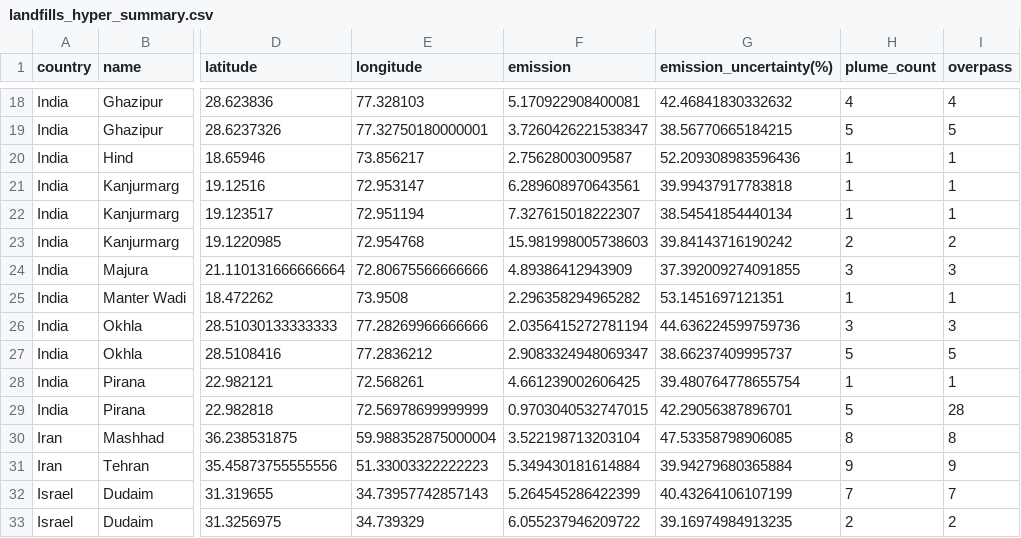
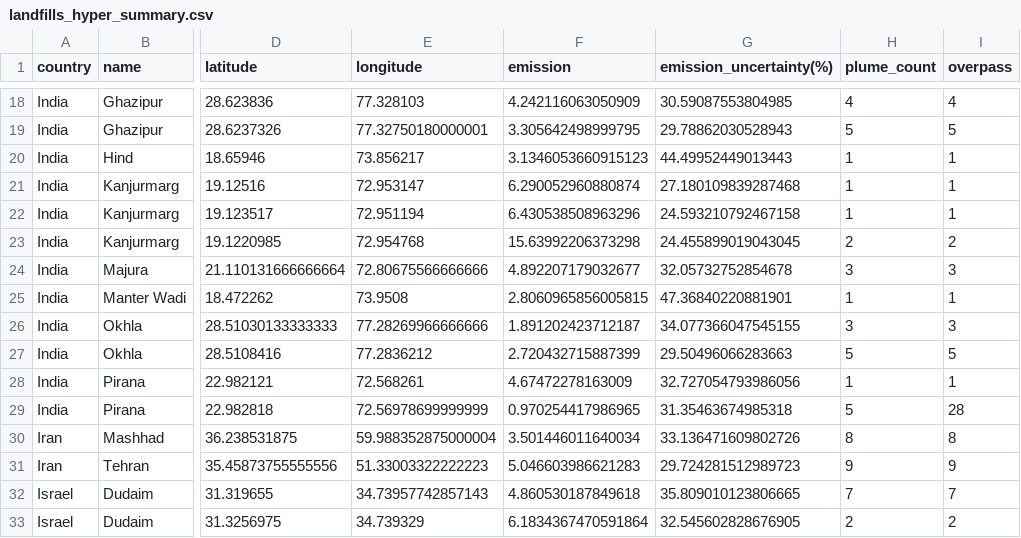
Before and after one commit to zxdawn/Hyper-Landfill, a CSV file: data/landfills_hyper_summary.csv, drawn as a sheet; only a part is shown, gaps mark what is left out; the diff covers the shown part only; the diff names each change by its address in the sheet, - before the commit and + after, or states it on an @@ line.

```diff
--- a/data/landfills_hyper_summary.csv
+++ b/data/landfills_hyper_summary.csv
-F18 (emission): 5.170922908400081
+F18 (emission): 4.242116063050909
-G18 (emission_uncertainty(%)): 42.46841830332632
+G18 (emission_uncertainty(%)): 30.59087553804985
-F19 (emission): 3.7260426221538347
+F19 (emission): 3.305642498999795
-G19 (emission_uncertainty(%)): 38.56770665184215
+G19 (emission_uncertainty(%)): 29.78862030528943
-F20 (emission): 2.75628003009587
+F20 (emission): 3.1346053660915123
-G20 (emission_uncertainty(%)): 52.209308983596436
+G20 (emission_uncertainty(%)): 44.49952449013443
-F21 (emission): 6.289608970643561
+F21 (emission): 6.290052960880874
-G21 (emission_uncertainty(%)): 39.99437917783818
+G21 (emission_uncertainty(%)): 27.180109839287468
-F22 (emission): 7.327615018222307
+F22 (emission): 6.430538508963296
-G22 (emission_uncertainty(%)): 38.54541854440134
+G22 (emission_uncertainty(%)): 24.593210792467158
-F23 (emission): 15.981998005738603
+F23 (emission): 15.63992206373298
-G23 (emission_uncertainty(%)): 39.84143716190242
+G23 (emission_uncertainty(%)): 24.455899019043045
-F24 (emission): 4.89386412943909
+F24 (emission): 4.892207179032677
-G24 (emission_uncertainty(%)): 37.392009274091855
+G24 (emission_uncertainty(%)): 32.05732752854678
-F25 (emission): 2.296358294965282
+F25 (emission): 2.8060965856005815
-G25 (emission_uncertainty(%)): 53.1451697121351
+G25 (emission_uncertainty(%)): 47.36840220881901
-F26 (emission): 2.0356415272781194
+F26 (emission): 1.891202423712187
-G26 (emission_uncertainty(%)): 44.636224599759736
+G26 (emission_uncertainty(%)): 34.077366047545155
-F27 (emission): 2.9083324948069347
+F27 (emission): 2.720432715887399
-G27 (emission_uncertainty(%)): 38.66237409995737
+G27 (emission_uncertainty(%)): 29.50496066283663
-F28 (emission): 4.661239002606425
+F28 (emission): 4.67472278163009
-G28 (emission_uncertainty(%)): 39.480764778655754
+G28 (emission_uncertainty(%)): 32.727054793986056
-F29 (emission): 0.9703040532747015
+F29 (emission): 0.970254417986965
-G29 (emission_uncertainty(%)): 42.29056387896701
+G29 (emission_uncertainty(%)): 31.35463674985318
-F30 (emission): 3.522198713203104
+F30 (emission): 3.501446011640034
-G30 (emission_uncertainty(%)): 47.53358798906085
+G30 (emission_uncertainty(%)): 33.136471609802726
-F31 (emission): 5.349430181614884
+F31 (emission): 5.046603986621283
-G31 (emission_uncertainty(%)): 39.94279680365884
+G31 (emission_uncertainty(%)): 29.724281512989723
-F32 (emission): 5.264545286422399
+F32 (emission): 4.860530187849618
-G32 (emission_uncertainty(%)): 40.43264106107199
+G32 (emission_uncertainty(%)): 35.809010123806665
-F33 (emission): 6.055237946209722
+F33 (emission): 6.1834367470591864
-G33 (emission_uncertainty(%)): 39.16974984913235
+G33 (emission_uncertainty(%)): 32.545602828676905
```
Also changed, not shown: 79 edited cells elsewhere in this file.
